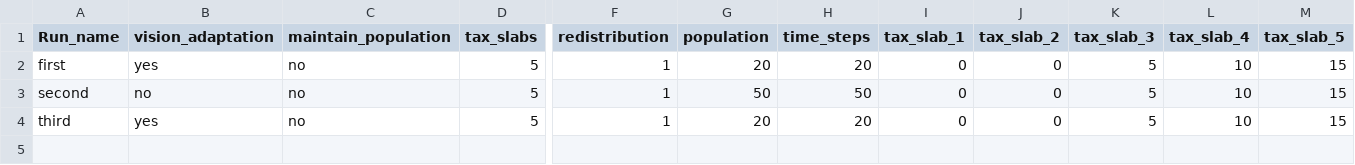
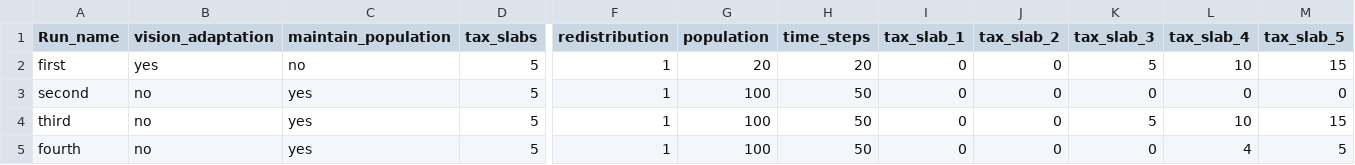
Before and after one commit to Neshwin404/Agent_based_model, a CSV file: sugarscape_cg/sugarscape_cg/data.csv, drawn as a sheet; only a part is shown, gaps mark what is left out; rows hold the shown columns only; the diff names each change by its address in the sheet, - before the commit and + after, or states it on an @@ line.

```diff
--- a/sugarscape_cg/sugarscape_cg/data.csv
+++ b/sugarscape_cg/sugarscape_cg/data.csv
-C3:C4 (maintain_population): no
+C3:C4 (maintain_population): yes
-G3 (population): 50
+G3 (population): 100
-K3 (tax_slab_3): 5
+K3 (tax_slab_3): 0
-L3 (tax_slab_4): 10
+L3 (tax_slab_4): 0
-M3 (tax_slab_5): 15
+M3 (tax_slab_5): 0
-B4 (vision_adaptation): yes
+B4 (vision_adaptation): no
-G4 (population): 20
+G4 (population): 100
-H4 (time_steps): 20
+H4 (time_steps): 50
+row 5: fourth | no | yes | 5 | 1 | 100 | 50 | 0 | 0 | 0 | 4 | 5
```
Also changed, not shown: sugarscape_cg/sugar-mapsaaaaass1.csv, 8 other files.
